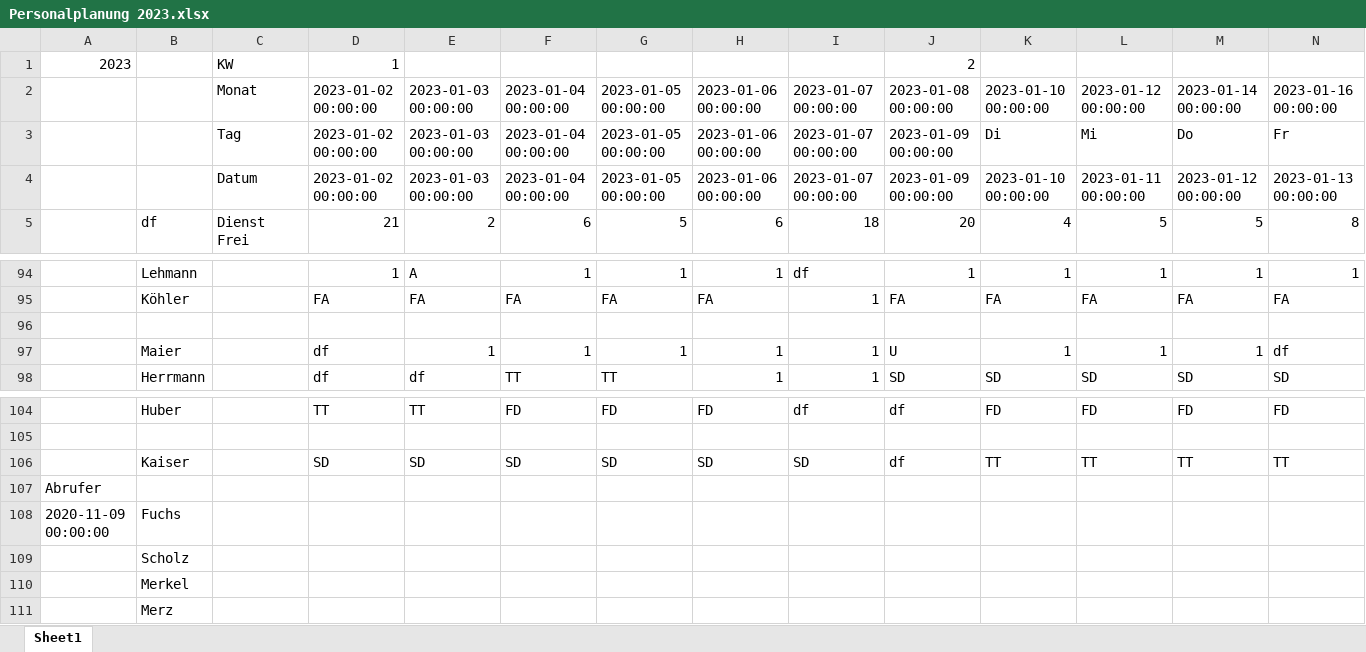
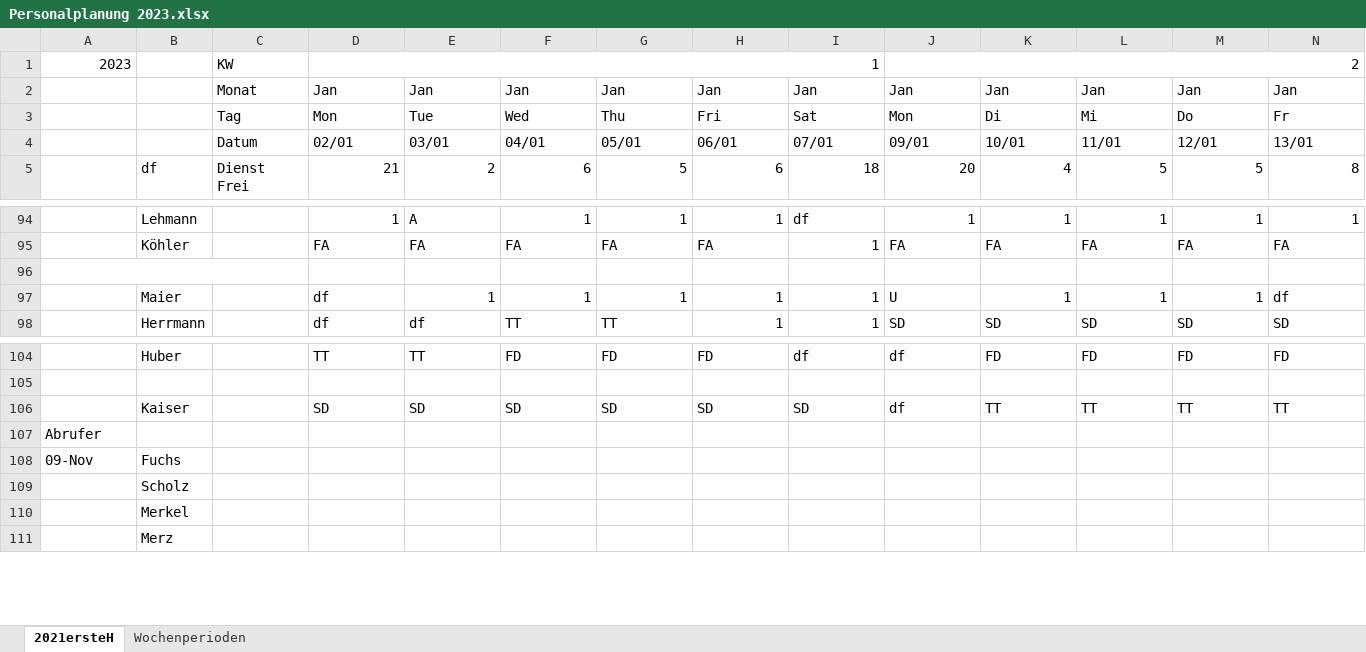
Before and after one commit to felixlinz/tagesplanung, an Excel workbook: Personalplanung 2023.xlsx, sheet 2021ersteH, drawn as a sheet; only a part is shown, gaps mark what is left out; values as stored, in another font and other column widths than the file's, no cell formats; conditional formats not drawn; removed rows and columns are numbered as before the commit, all else as after; rows hold the shown columns only; the diff covers the shown part only; the diff names each change by its address in the sheet, - before the commit and + after, or states it on an @@ line.

```diff
--- a/Personalplanung 2023.xlsx (sheet 2021ersteH)
+++ b/Personalplanung 2023.xlsx (sheet 2021ersteH)
-sheet tab: Sheet1
+sheet tab: 2021ersteH
+sheet tab: Wochenperioden
+D1:I1 merged
+J1:O1 merged
-row 2:  |  | Monat | 2023-01-02 00:00:00 | 2023-01-03 00:00:00 | 2023-01-04 00:00:00 | 2023-01-05 00:00:00 | 2023-01-06 00:00:00 | 2023-01-07 00:00:00 | 2023-01-08 00:00:00 | 2023-01-10 00:00:00 | 2023-01-12 00:00:00 | 2023-01-14 00:00:00 | 2023-01-16 00:00:00
+row 2:  |  | Monat | Jan | Jan | Jan | Jan | Jan | Jan | Jan | Jan | Jan | Jan | Jan
-D3: 2023-01-02 00:00:00
+D3: Mon
-E3: 2023-01-03 00:00:00
+E3: Tue
-F3: 2023-01-04 00:00:00
+F3: Wed
-G3: 2023-01-05 00:00:00
+G3: Thu
-H3: 2023-01-06 00:00:00
+H3: Fri
-I3: 2023-01-07 00:00:00
+I3: Sat
-J3: 2023-01-09 00:00:00
+J3: Mon
-row 4:  |  | Datum | 2023-01-02 00:00:00 | 2023-01-03 00:00:00 | 2023-01-04 00:00:00 | 2023-01-05 00:00:00 | 2023-01-06 00:00:00 | 2023-01-07 00:00:00 | 2023-01-09 00:00:00 | 2023-01-10 00:00:00 | 2023-01-11 00:00:00 | 2023-01-12 00:00:00 | 2023-01-13 00:00:00
+row 4:  |  | Datum | 02/01 | 03/01 | 04/01 | 05/01 | 06/01 | 07/01 | 09/01 | 10/01 | 11/01 | 12/01 | 13/01
+A96:C96 merged
-A108: 2020-11-09 00:00:00
+A108: 09-Nov
```
Also changed, not shown: 9 hidden or unhidden rows and merged cells elsewhere in this sheet, cell formats, formulas that keep their value, 3 other files.
